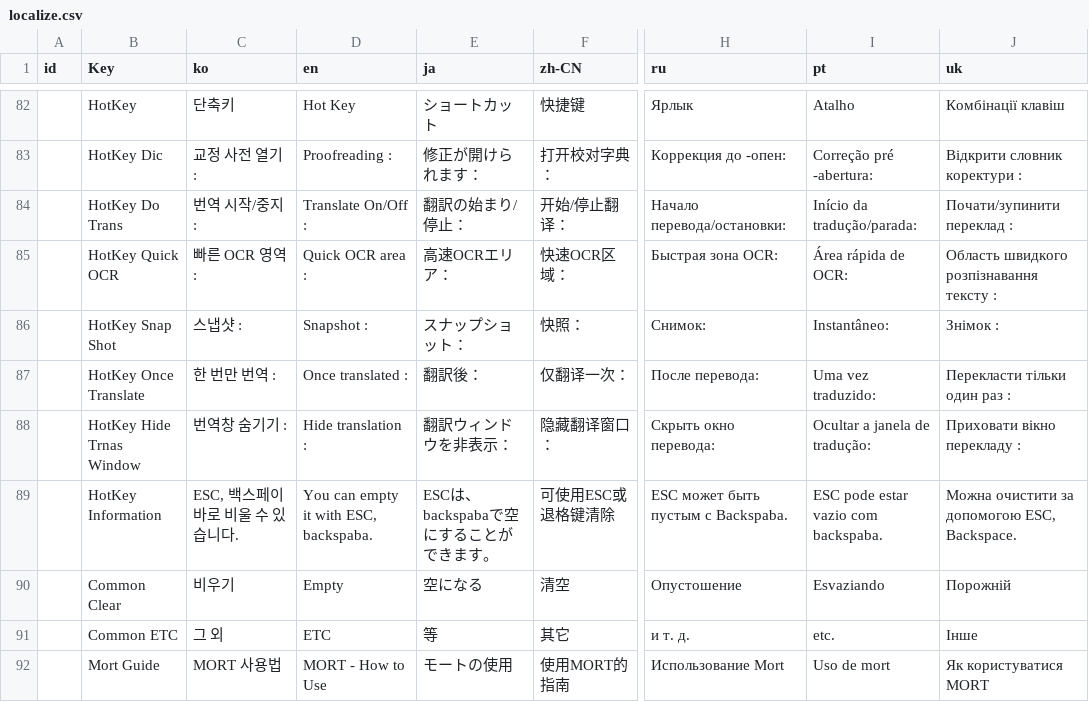
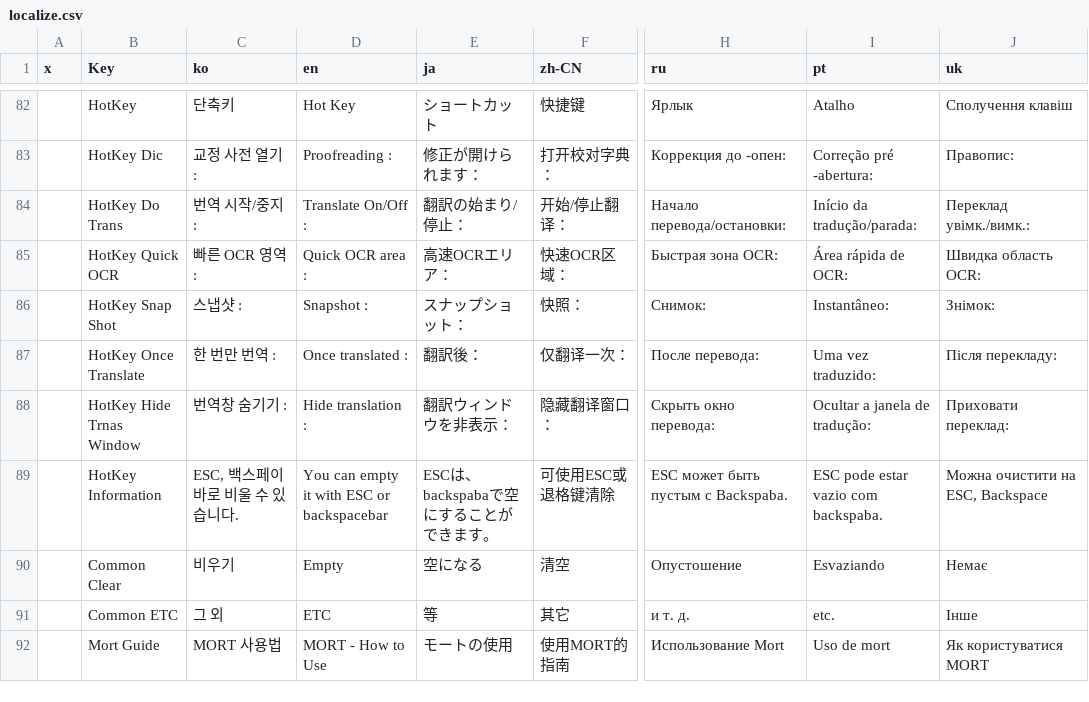
Before and after one commit to killkimno/MORT, a CSV file: MORT/Resources/localize.csv, drawn as a sheet; only a part is shown, gaps mark what is left out; the diff covers the shown part only; the diff names each change by its address in the sheet, - before the commit and + after, or states it on an @@ line.

```diff
--- a/MORT/Resources/localize.csv
+++ b/MORT/Resources/localize.csv
-A1: id
+A1: x
-J82 (uk): Комбінації клавіш
+J82 (uk): Сполучення клавіш
-J83 (uk): Відкрити словник коректури :
+J83 (uk): Правопис:
-J84 (uk): Почати/зупинити переклад :
+J84 (uk): Переклад увімк./вимк.:
-J85 (uk): Область швидкого розпізнавання тексту :
+J85 (uk): Швидка область OCR:
-J86 (uk): Знімок :
+J86 (uk): Знімок:
-J87 (uk): Перекласти тільки один раз :
+J87 (uk): Після перекладу:
-J88 (uk): Приховати вікно перекладу :
+J88 (uk): Приховати переклад:
-D89 (en): You can empty it with ESC, backspaba.
+D89 (en): You can empty it with ESC or backspacebar
-J89 (uk): Можна очистити за допомогою ESC, Backspace.
+J89 (uk): Можна очистити на ESC, Backspace
-J90 (uk): Порожній
+J90 (uk): Немає
```
Also changed, not shown: 85 edited cells elsewhere in this file, 8 other files.
